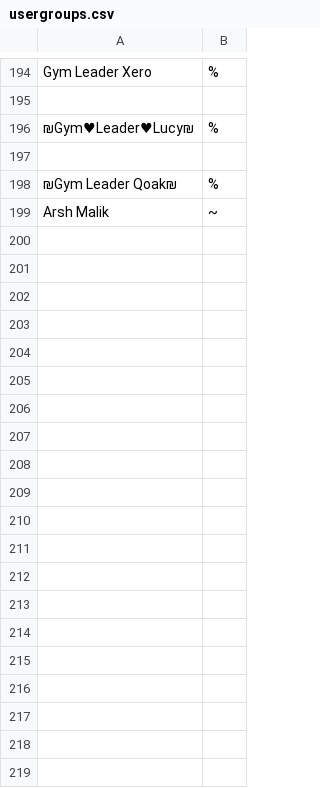
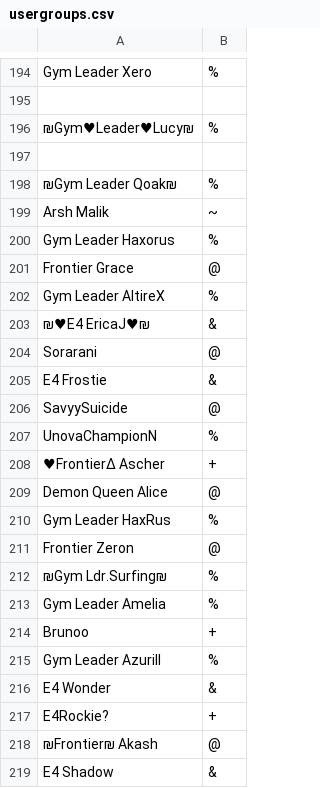
Before and after one commit to typhoid/Pokemon-Showdown-1, a CSV file: config/usergroups.csv, drawn as a sheet; only a part is shown, gaps mark what is left out; the diff names each change by its address in the sheet, - before the commit and + after, or states it on an @@ line.

```diff
--- a/config/usergroups.csv
+++ b/config/usergroups.csv
+row 200: Gym Leader Haxorus | %
+row 201: Frontier Grace | @
+row 202: Gym Leader AltireX | %
+row 203: ₪♥E4 EricaJ♥₪ | &
+row 204: Sorarani | @
+row 205: E4 Frostie | &
+row 206: SavyySuicide | @
+row 207: UnovaChampionN | %
+row 208: ♥Frontier∆ Ascher | +
+row 209: Demon Queen Alice | @
+row 210: Gym Leader HaxRus | %
+row 211: Frontier Zeron | @
+row 212: ₪Gym Ldr.Surfing₪ | %
+row 213: Gym Leader Amelia | %
+row 214: Brunoo | +
+row 215: Gym Leader Azurill | %
+row 216: E4 Wonder | &
+row 217: E4Rockie? | +
+row 218: ₪Frontier₪ Akash | @
+row 219: E4 Shadow | &
```
Also changed, not shown: 1 other file.
